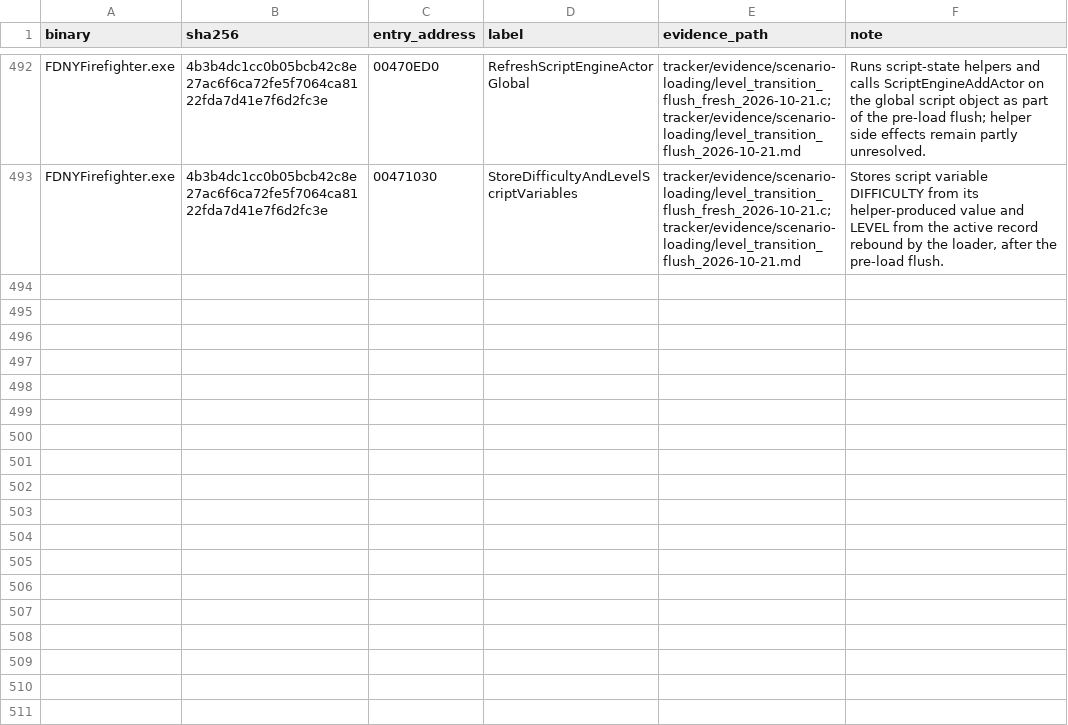
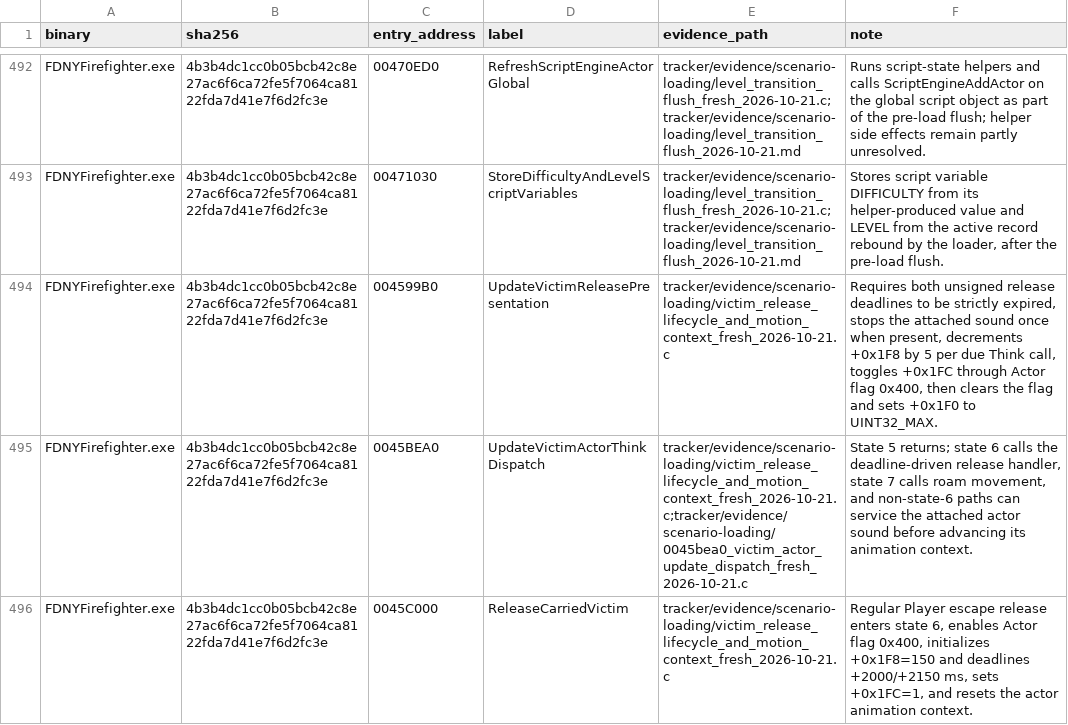
Before and after one commit to JacobPilawa/fdny-maps, a CSV file: decomp_revised/tracker/function_reviews.csv, drawn as a sheet; only a part is shown, gaps mark what is left out; the diff covers the shown part only.

Commit message:
Port victim release visibility lifecycle

```diff
--- a/decomp_revised/tracker/function_reviews.csv
+++ b/decomp_revised/tracker/function_reviews.csv
@@ -493 +493,4 @@ FDNYFirefighter.exe,4b3b4dc1cc0b05bcb42c8e27ac6f6ca72fe5f7064ca8122fda7d41e7f6d2
 FDNYFirefighter.exe,4b3b4dc1cc0b05bcb42c8e27ac6f6ca72fe5f7064ca8122fda7d41e7f6d2fc3e,00471030,StoreDifficultyAndLevelScriptVariables,tracker/evidence/scenario-loading/level_transition_flush_fresh_2026-10-21.c;tracker/evidence/scenario-loading/level_transition_flush_2026-10-21.md,"Stores script variable DIFFICULTY from its helper-produced value and LEVEL from the active record rebound by the loader, after the pre-load flush."
+FDNYFirefighter.exe,4b3b4dc1cc0b05bcb42c8e27ac6f6ca72fe5f7064ca8122fda7d41e7f6d2fc3e,004599B0,UpdateVictimReleasePresentation,tracker/evidence/scenario-loading/victim_release_lifecycle_and_motion_context_fresh_2026-10-21.c,"Requires both unsigned release deadlines to be strictly expired, stops the attached sound once when present, decrements +0x1F8 by 5 per due Think call, toggles +0x1FC through Actor flag 0x400, then clears the flag and sets +0x1F0 to UINT32_MAX."
+FDNYFirefighter.exe,4b3b4dc1cc0b05bcb42c8e27ac6f6ca72fe5f7064ca8122fda7d41e7f6d2fc3e,0045BEA0,UpdateVictimActorThinkDispatch,tracker/evidence/scenario-loading/victim_release_lifecycle_and_motion_context_fresh_2026-10-21.c;tracker/evidence/scenario-loading/0045bea0_victim_actor_update_dispatch_fresh_2026-10-21.c,"State 5 returns; state 6 calls the deadline-driven release handler, state 7 calls roam movement, and non-state-6 paths can service the attached actor sound before advancing its animation context."
+FDNYFirefighter.exe,4b3b4dc1cc0b05bcb42c8e27ac6f6ca72fe5f7064ca8122fda7d41e7f6d2fc3e,0045C000,ReleaseCarriedVictim,tracker/evidence/scenario-loading/victim_release_lifecycle_and_motion_context_fresh_2026-10-21.c,"Regular Player escape release enters state 6, enables Actor flag 0x400, initializes +0x1F8=150 and deadlines +2000/+2150 ms, sets +0x1FC=1, and resets the actor animation context."
```
Also changed, not shown: 3 added rows and 2 edited cells elsewhere in this file, decomp_revised/tracker/progress_history.csv, 11 other files.
